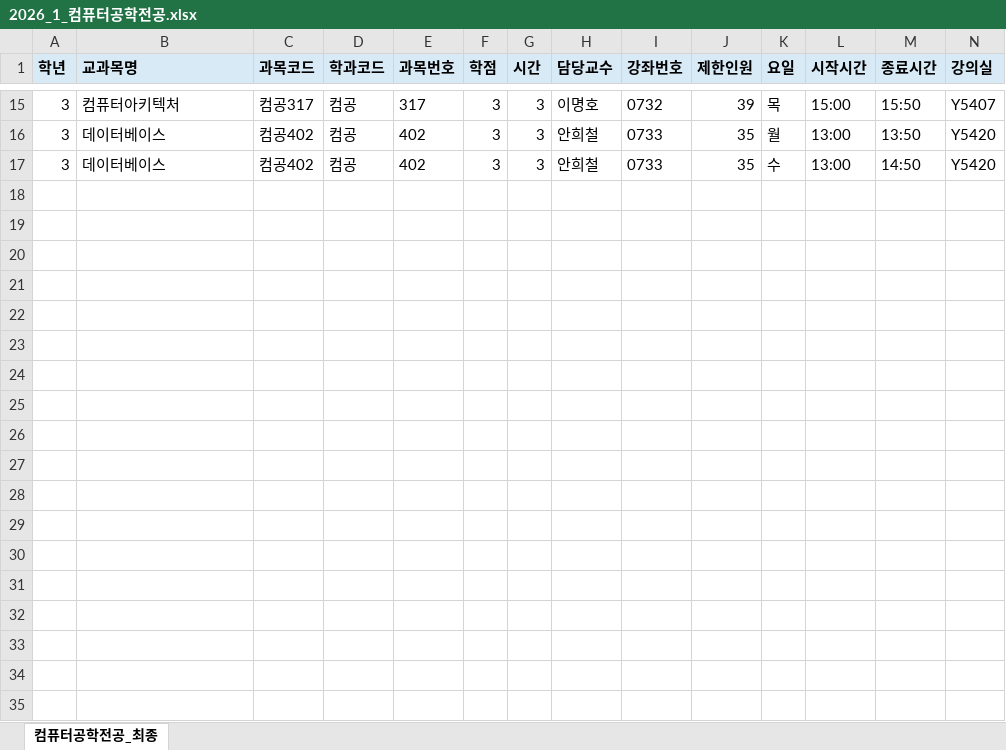
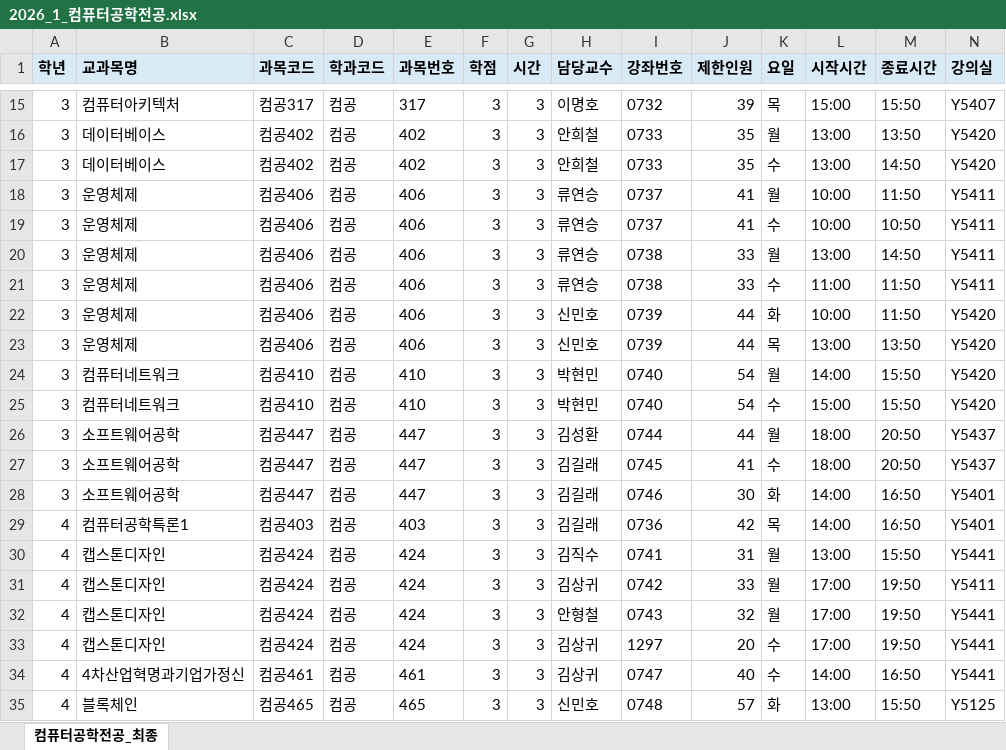
Before and after one commit to ultimate-JW/MJCN-Server, an Excel workbook: seed_data/course_offerings/2026_1_컴퓨터공학전공.xlsx, sheet 컴퓨터공학전공_최종, drawn as a sheet; only a part is shown, gaps mark what is left out; values as stored, in another font and other column widths than the file's, no borders; table styles not drawn; rows hold the shown columns only; the diff covers the shown part only; the diff names each change by its address in the sheet, - before the commit and + after, or states it on an @@ line.

```diff
--- a/seed_data/course_offerings/2026_1_컴퓨터공학전공.xlsx (sheet 컴퓨터공학전공_최종)
+++ b/seed_data/course_offerings/2026_1_컴퓨터공학전공.xlsx (sheet 컴퓨터공학전공_최종)
+row 18: 3 | 운영체제 | 컴공406 | 컴공 | 406 | 3 | 3 | 류연승 | 0737 | 41 | 월 | 10:00 | 11:50 | Y5411
+row 19: 3 | 운영체제 | 컴공406 | 컴공 | 406 | 3 | 3 | 류연승 | 0737 | 41 | 수 | 10:00 | 10:50 | Y5411
+row 20: 3 | 운영체제 | 컴공406 | 컴공 | 406 | 3 | 3 | 류연승 | 0738 | 33 | 월 | 13:00 | 14:50 | Y5411
+row 21: 3 | 운영체제 | 컴공406 | 컴공 | 406 | 3 | 3 | 류연승 | 0738 | 33 | 수 | 11:00 | 11:50 | Y5411
+row 22: 3 | 운영체제 | 컴공406 | 컴공 | 406 | 3 | 3 | 신민호 | 0739 | 44 | 화 | 10:00 | 11:50 | Y5420
+row 23: 3 | 운영체제 | 컴공406 | 컴공 | 406 | 3 | 3 | 신민호 | 0739 | 44 | 목 | 13:00 | 13:50 | Y5420
+row 24: 3 | 컴퓨터네트워크 | 컴공410 | 컴공 | 410 | 3 | 3 | 박현민 | 0740 | 54 | 월 | 14:00 | 15:50 | Y5420
+row 25: 3 | 컴퓨터네트워크 | 컴공410 | 컴공 | 410 | 3 | 3 | 박현민 | 0740 | 54 | 수 | 15:00 | 15:50 | Y5420
+row 26: 3 | 소프트웨어공학 | 컴공447 | 컴공 | 447 | 3 | 3 | 김성환 | 0744 | 44 | 월 | 18:00 | 20:50 | Y5437
+row 27: 3 | 소프트웨어공학 | 컴공447 | 컴공 | 447 | 3 | 3 | 김길래 | 0745 | 41 | 수 | 18:00 | 20:50 | Y5437
+row 28: 3 | 소프트웨어공학 | 컴공447 | 컴공 | 447 | 3 | 3 | 김길래 | 0746 | 30 | 화 | 14:00 | 16:50 | Y5401
+row 29: 4 | 컴퓨터공학특론1 | 컴공403 | 컴공 | 403 | 3 | 3 | 김길래 | 0736 | 42 | 목 | 14:00 | 16:50 | Y5401
+row 30: 4 | 캡스톤디자인 | 컴공424 | 컴공 | 424 | 3 | 3 | 김직수 | 0741 | 31 | 월 | 13:00 | 15:50 | Y5441
+row 31: 4 | 캡스톤디자인 | 컴공424 | 컴공 | 424 | 3 | 3 | 김상귀 | 0742 | 33 | 월 | 17:00 | 19:50 | Y5411
+row 32: 4 | 캡스톤디자인 | 컴공424 | 컴공 | 424 | 3 | 3 | 안형철 | 0743 | 32 | 월 | 17:00 | 19:50 | Y5441
+row 33: 4 | 캡스톤디자인 | 컴공424 | 컴공 | 424 | 3 | 3 | 김상귀 | 1297 | 20 | 수 | 17:00 | 19:50 | Y5441
+row 34: 4 | 4차산업혁명과기업가정신 | 컴공461 | 컴공 | 461 | 3 | 3 | 김상귀 | 0747 | 40 | 수 | 14:00 | 16:50 | Y5441
+row 35: 4 | 블록체인 | 컴공465 | 컴공 | 465 | 3 | 3 | 신민호 | 0748 | 57 | 화 | 13:00 | 15:50 | Y5125
```
Also changed, not shown: 4 added rows elsewhere in this sheet, 2 other files.
